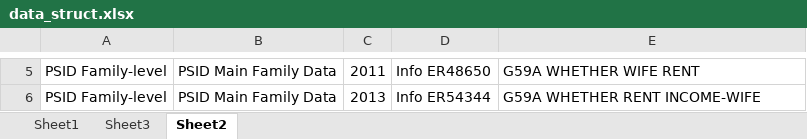
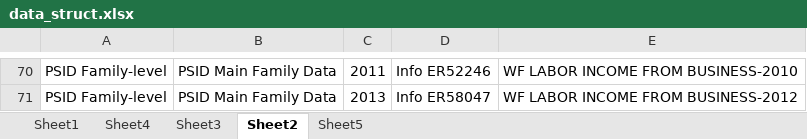
Before and after one commit to Marchaser/psidWealth, an Excel workbook: data_struct.xlsx, sheet Sheet2, drawn as a sheet; only a part is shown, gaps mark what is left out; values as stored, in another font and other column widths than the file's, no borders; addresses are those after the commit; the diff covers the shown part only; the diff names each change by its address in the sheet, - before the commit and + after, or states it on an @@ line.

```diff
--- a/data_struct.xlsx (sheet Sheet2)
+++ b/data_struct.xlsx (sheet Sheet2)
+sheet tab: Sheet4
+sheet tab: Sheet5
-D70: Info ER48650
+D70: Info ER52246
-E70: G59A WHETHER WIFE RENT
+E70: WF LABOR INCOME FROM BUSINESS-2010
-D71: Info ER54344
+D71: Info ER58047
-E71: G59A WHETHER RENT INCOME-WIFE
+E71: WF LABOR INCOME FROM BUSINESS-2012
```
Also changed, not shown: 65 added rows and 8 edited cells elsewhere in this sheet, sheet Sheet1, 19 other files.
